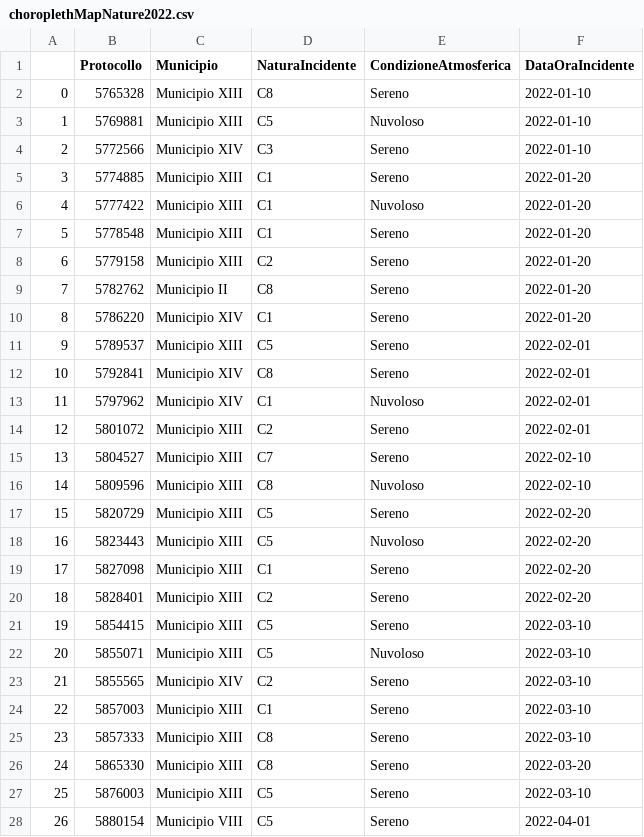
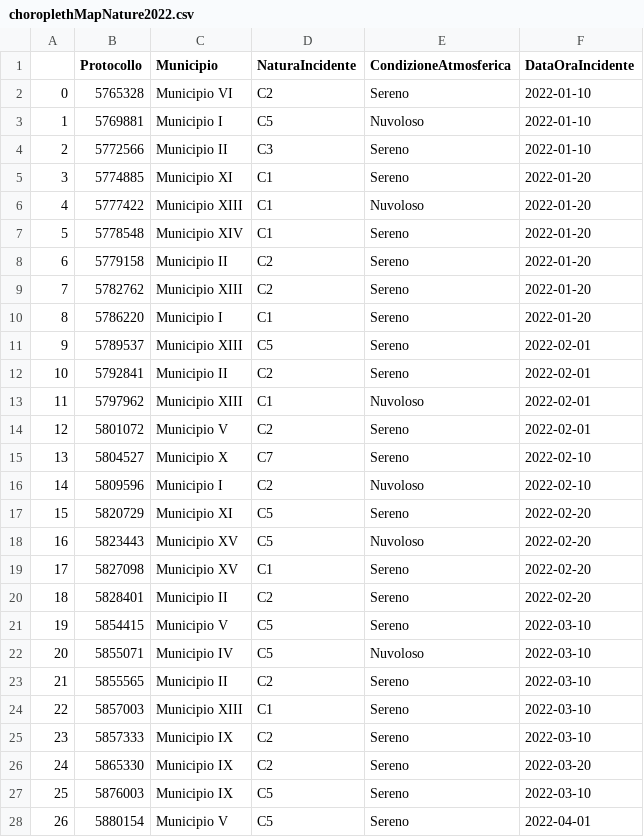
Before and after one commit to 2029254/RomeSafeRoads, a CSV file: dataset/processed/choroplethMap/choroplethMapNature2022.csv, drawn as a sheet; only a part is shown; the diff covers the shown part only.

```diff
--- a/dataset/processed/choroplethMap/choroplethMapNature2022.csv
+++ b/dataset/processed/choroplethMap/choroplethMapNature2022.csv
@@ -1,28 +1,28 @@
 ,Protocollo,Municipio,NaturaIncidente,CondizioneAtmosferica,DataOraIncidente
-0,5765328,Municipio XIII,C8,Sereno,2022-01-10
-1,5769881,Municipio XIII,C5,Nuvoloso,2022-01-10
-2,5772566,Municipio XIV,C3,Sereno,2022-01-10
-3,5774885,Municipio XIII,C1,Sereno,2022-01-20
+0,5765328,Municipio VI,C2,Sereno,2022-01-10
+1,5769881,Municipio I,C5,Nuvoloso,2022-01-10
+2,5772566,Municipio II,C3,Sereno,2022-01-10
+3,5774885,Municipio XI,C1,Sereno,2022-01-20
 4,5777422,Municipio XIII,C1,Nuvoloso,2022-01-20
-5,5778548,Municipio XIII,C1,Sereno,2022-01-20
-6,5779158,Municipio XIII,C2,Sereno,2022-01-20
-7,5782762,Municipio II,C8,Sereno,2022-01-20
-8,5786220,Municipio XIV,C1,Sereno,2022-01-20
+5,5778548,Municipio XIV,C1,Sereno,2022-01-20
+6,5779158,Municipio II,C2,Sereno,2022-01-20
+7,5782762,Municipio XIII,C2,Sereno,2022-01-20
+8,5786220,Municipio I,C1,Sereno,2022-01-20
 9,5789537,Municipio XIII,C5,Sereno,2022-02-01
-10,5792841,Municipio XIV,C8,Sereno,2022-02-01
-11,5797962,Municipio XIV,C1,Nuvoloso,2022-02-01
-12,5801072,Municipio XIII,C2,Sereno,2022-02-01
-13,5804527,Municipio XIII,C7,Sereno,2022-02-10
-14,5809596,Municipio XIII,C8,Nuvoloso,2022-02-10
-15,5820729,Municipio XIII,C5,Sereno,2022-02-20
-16,5823443,Municipio XIII,C5,Nuvoloso,2022-02-20
-17,5827098,Municipio XIII,C1,Sereno,2022-02-20
-18,5828401,Municipio XIII,C2,Sereno,2022-02-20
-19,5854415,Municipio XIII,C5,Sereno,2022-03-10
-20,5855071,Municipio XIII,C5,Nuvoloso,2022-03-10
-21,5855565,Municipio XIV,C2,Sereno,2022-03-10
+10,5792841,Municipio II,C2,Sereno,2022-02-01
+11,5797962,Municipio XIII,C1,Nuvoloso,2022-02-01
+12,5801072,Municipio V,C2,Sereno,2022-02-01
+13,5804527,Municipio X,C7,Sereno,2022-02-10
+14,5809596,Municipio I,C2,Nuvoloso,2022-02-10
+15,5820729,Municipio XI,C5,Sereno,2022-02-20
+16,5823443,Municipio XV,C5,Nuvoloso,2022-02-20
+17,5827098,Municipio XV,C1,Sereno,2022-02-20
+18,5828401,Municipio II,C2,Sereno,2022-02-20
+19,5854415,Municipio V,C5,Sereno,2022-03-10
+20,5855071,Municipio IV,C5,Nuvoloso,2022-03-10
+21,5855565,Municipio II,C2,Sereno,2022-03-10
 22,5857003,Municipio XIII,C1,Sereno,2022-03-10
-23,5857333,Municipio XIII,C8,Sereno,2022-03-10
-24,5865330,Municipio XIII,C8,Sereno,2022-03-20
-25,5876003,Municipio XIII,C5,Sereno,2022-03-10
-26,5880154,Municipio VIII,C5,Sereno,2022-04-01
+23,5857333,Municipio IX,C2,Sereno,2022-03-10
+24,5865330,Municipio IX,C2,Sereno,2022-03-20
+25,5876003,Municipio IX,C5,Sereno,2022-03-10
+26,5880154,Municipio V,C5,Sereno,2022-04-01
```
Also changed, not shown: 33 edited cells elsewhere in this file, dataset/processed/choroplethMap/choroplethMap2020.csv, dataset/processed/choroplethMap/choroplethMapNature2019.csv, 27 other files.
